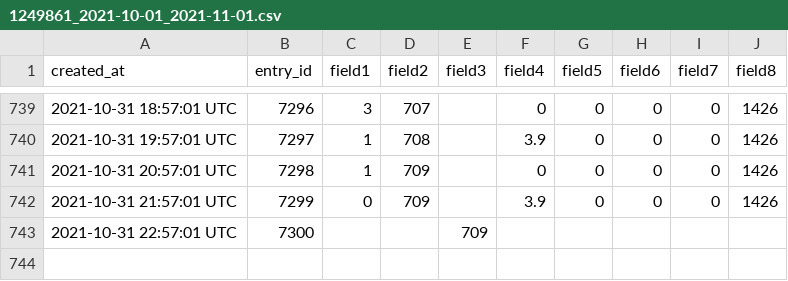
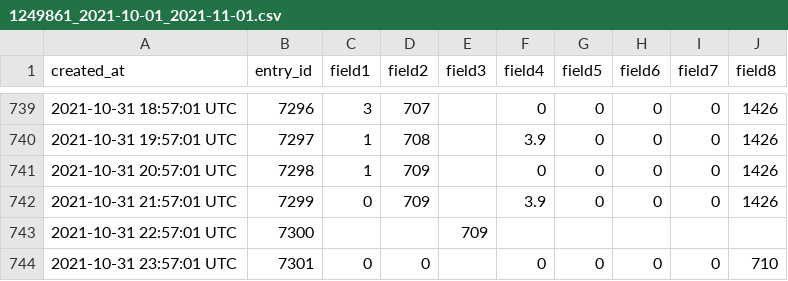
Before and after one commit to pagaia/contaiciclisti, a CSV file: scripts/data/1249861/1249861_2021-10-01_2021-11-01.csv, drawn as a sheet; only a part is shown, gaps mark what is left out.

```diff
--- a/scripts/data/1249861/1249861_2021-10-01_2021-11-01.csv
+++ b/scripts/data/1249861/1249861_2021-10-01_2021-11-01.csv
@@ -743 +743,2 @@ created_at,entry_id,field1,field2,field3,field4,field5,field6,field7,field8
 2021-10-31 22:57:01 UTC,7300,,,709,,,,,
+2021-10-31 23:57:01 UTC,7301,0,0,,0,0,0,0,710
```
Also changed, not shown: scripts/data/1050873/1050873_2021-10-01_2021-11-01.csv, scripts/data/1256496/1256496_2021-10-01_2021-11-01.csv, 9 other files.
